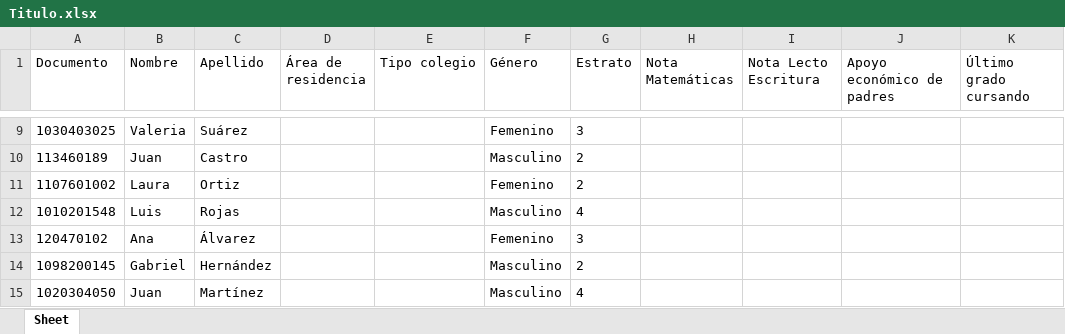
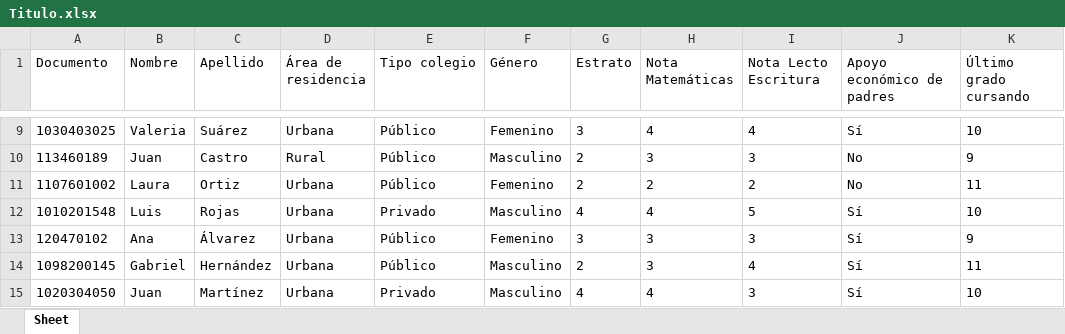
Before and after one commit to DarkKing516/MachineLearning, an Excel workbook: numpy/Titulo.xlsx, sheet Sheet, drawn as a sheet; only a part is shown, gaps mark what is left out; values as stored, in another font and other column widths than the file's, no borders; the diff covers the shown part only; the diff names each change by its address in the sheet, - before the commit and + after, or states it on an @@ line.

```diff
--- a/numpy/Titulo.xlsx (sheet Sheet)
+++ b/numpy/Titulo.xlsx (sheet Sheet)
-D9 (Área de residencia): (empty)
+D9 (Área de residencia): Urbana
-E9:E11 (Tipo colegio): (empty)
+E9:E11 (Tipo colegio): Público
-H9 (Nota Matemáticas): (empty)
+H9 (Nota Matemáticas): 4
-I9 (Nota Lecto Escritura): (empty)
+I9 (Nota Lecto Escritura): 4
-J9 (Apoyo económico de padres): (empty)
+J9 (Apoyo económico de padres): Sí
-K9 (Último grado cursando): (empty)
+K9 (Último grado cursando): 10
-D10 (Área de residencia): (empty)
+D10 (Área de residencia): Rural
-H10 (Nota Matemáticas): (empty)
+H10 (Nota Matemáticas): 3
-I10 (Nota Lecto Escritura): (empty)
+I10 (Nota Lecto Escritura): 3
-J10:J11 (Apoyo económico de padres): (empty)
+J10:J11 (Apoyo económico de padres): No
-K10 (Último grado cursando): (empty)
+K10 (Último grado cursando): 9
-D11:D15 (Área de residencia): (empty)
+D11:D15 (Área de residencia): Urbana
-H11 (Nota Matemáticas): (empty)
+H11 (Nota Matemáticas): 2
-I11 (Nota Lecto Escritura): (empty)
+I11 (Nota Lecto Escritura): 2
-K11 (Último grado cursando): (empty)
+K11 (Último grado cursando): 11
-E12 (Tipo colegio): (empty)
+E12 (Tipo colegio): Privado
-H12 (Nota Matemáticas): (empty)
+H12 (Nota Matemáticas): 4
-I12 (Nota Lecto Escritura): (empty)
+I12 (Nota Lecto Escritura): 5
-J12:J15 (Apoyo económico de padres): (empty)
+J12:J15 (Apoyo económico de padres): Sí
-K12 (Último grado cursando): (empty)
+K12 (Último grado cursando): 10
-E13:E14 (Tipo colegio): (empty)
+E13:E14 (Tipo colegio): Público
-H13:H14 (Nota Matemáticas): (empty)
+H13:H14 (Nota Matemáticas): 3
-I13 (Nota Lecto Escritura): (empty)
+I13 (Nota Lecto Escritura): 3
-K13 (Último grado cursando): (empty)
+K13 (Último grado cursando): 9
-I14 (Nota Lecto Escritura): (empty)
+I14 (Nota Lecto Escritura): 4
-K14 (Último grado cursando): (empty)
+K14 (Último grado cursando): 11
-E15 (Tipo colegio): (empty)
+E15 (Tipo colegio): Privado
-H15 (Nota Matemáticas): (empty)
+H15 (Nota Matemáticas): 4
-I15 (Nota Lecto Escritura): (empty)
+I15 (Nota Lecto Escritura): 3
-K15 (Último grado cursando): (empty)
+K15 (Último grado cursando): 10
```
Also changed, not shown: 1776 edited cells elsewhere in this sheet, 1 other file.
